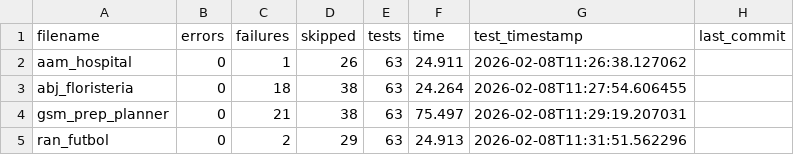
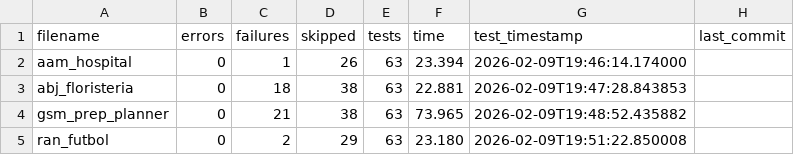
Before and after one commit to unpobrecitoalumno/SGE-odoo-tests, a CSV file: docs/V/resumen.csv, drawn as a sheet.

Commit message:
Tests from 172.31.24.143 on 20260209_194613

```diff
--- a/docs/V/resumen.csv
+++ b/docs/V/resumen.csv
@@ -1,5 +1,5 @@
 filename,errors,failures,skipped,tests,time,test_timestamp,last_commit
-"aam_hospital","0","1","26","63","24.911","2026-02-08T11:26:38.127062",""
-"abj_floristeria","0","18","38","63","24.264","2026-02-08T11:27:54.606455",""
-"gsm_prep_planner","0","21","38","63","75.497","2026-02-08T11:29:19.207031",""
-"ran_futbol","0","2","29","63","24.913","2026-02-08T11:31:51.562296",""
+"aam_hospital","0","1","26","63","23.394","2026-02-09T19:46:14.174000",""
+"abj_floristeria","0","18","38","63","22.881","2026-02-09T19:47:28.843853",""
+"gsm_prep_planner","0","21","38","63","73.965","2026-02-09T19:48:52.435882",""
+"ran_futbol","0","2","29","63","23.180","2026-02-09T19:51:22.850008",""
```
Also changed, not shown: 15 other files.
